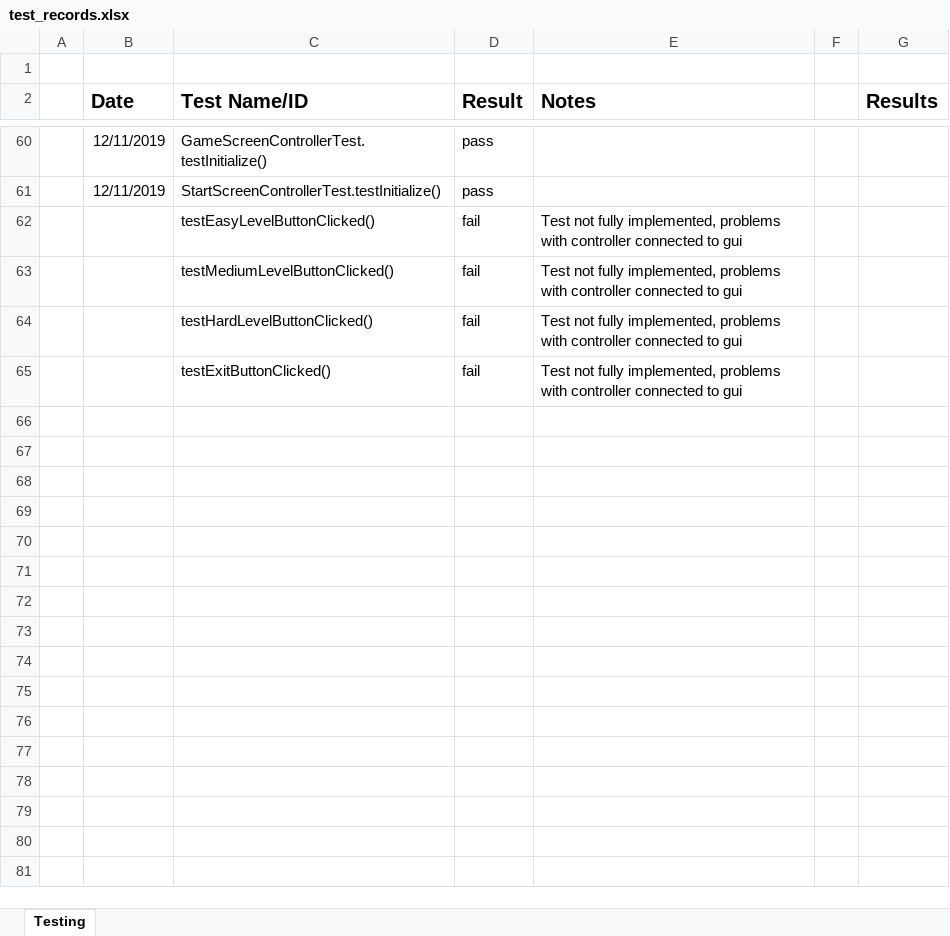
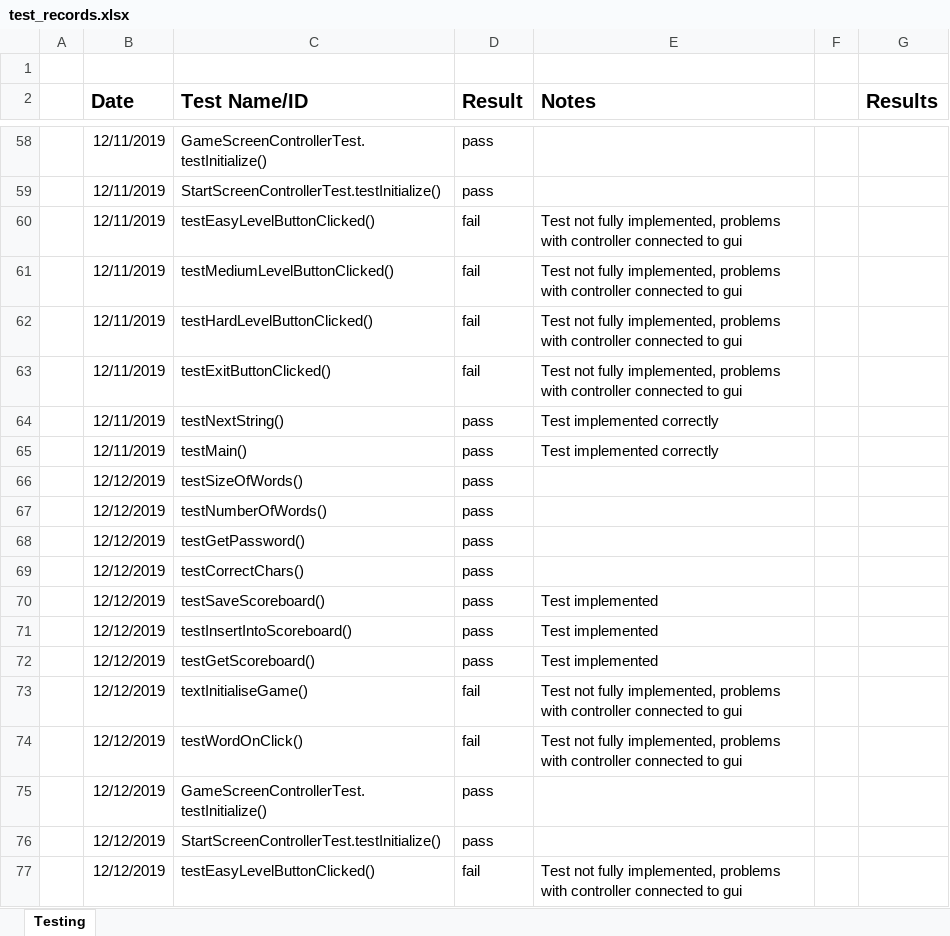
Before and after one commit to psyjake/HackMe, an Excel workbook: test_records.xlsx, sheet Testing, drawn as a sheet; only a part is shown, gaps mark what is left out; values as stored, in another font and other column widths than the file's, no borders; conditional formats not drawn; addresses are those after the commit; the diff covers the shown part only; the diff names each change by its address in the sheet, - before the commit and + after, or states it on an @@ line.

Commit message:
merge

```diff
--- a/test_records.xlsx (sheet Testing)
+++ b/test_records.xlsx (sheet Testing)
-B60:B63 (Date): (empty)
+B60:B63 (Date): 12/11/2019
+row 64:  | 12/11/2019 | testNextString() | pass | Test implemented correctly
+row 65:  | 12/11/2019 | testMain() | pass | Test implemented correctly
+row 66:  | 12/12/2019 | testSizeOfWords() | pass
+row 67:  | 12/12/2019 | testNumberOfWords() | pass
+row 68:  | 12/12/2019 | testGetPassword() | pass
+row 69:  | 12/12/2019 | testCorrectChars() | pass
+row 70:  | 12/12/2019 | testSaveScoreboard() | pass | Test implemented
+row 71:  | 12/12/2019 | testInsertIntoScoreboard() | pass | Test implemented
+row 72:  | 12/12/2019 | testGetScoreboard() | pass | Test implemented
+row 73:  | 12/12/2019 | textInitialiseGame() | fail | Test not fully implemented, problems with controller connected to gui
+row 74:  | 12/12/2019 | testWordOnClick() | fail | Test not fully implemented, problems with controller connected to gui
+row 75:  | 12/12/2019 | GameScreenControllerTest.testInitialize() | pass
+row 76:  | 12/12/2019 | StartScreenControllerTest.testInitialize() | pass
+row 77:  | 12/12/2019 | testEasyLevelButtonClicked() | fail | Test not fully implemented, problems with controller connected to gui
```
Also changed, not shown: 25 added rows, 5 removed rows, 2 moved rows and 12 edited cells elsewhere in this sheet.
